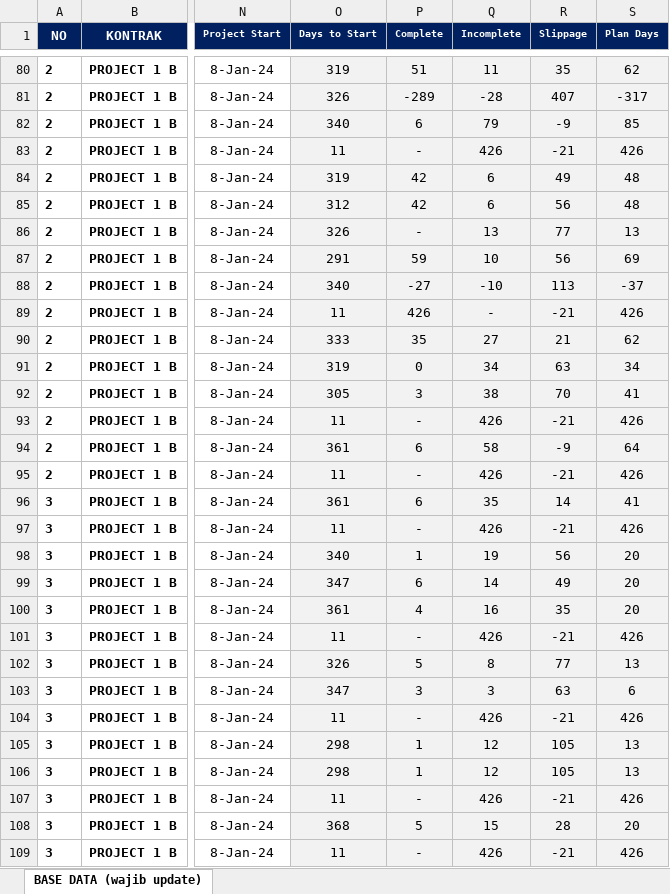
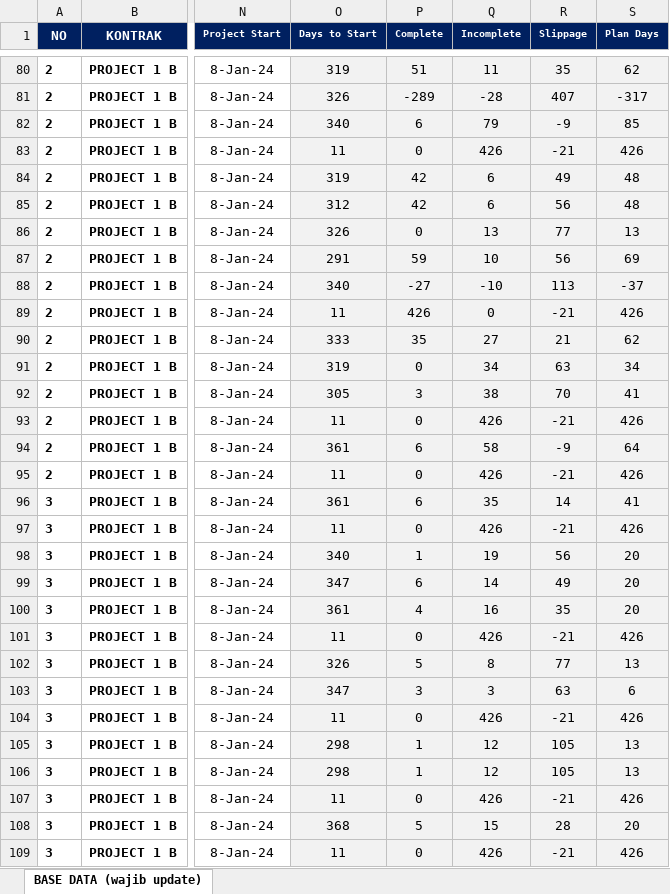
Before and after one commit to quicksxope/Dashboard-New, an Excel workbook: data/Data_project_monitoring.xlsx, sheet BASE DATA (wajib update), drawn as a sheet; only a part is shown, gaps mark what is left out; values as stored, in another font and other column widths than the file's, no borders; conditional formats and table styles not drawn; the diff covers the shown part only; the diff names each change by its address in the sheet, - before the commit and + after, or states it on an @@ line.

Commit message:
Update project_file from dashboard

```diff
--- a/data/Data_project_monitoring.xlsx (sheet BASE DATA (wajib update))
+++ b/data/Data_project_monitoring.xlsx (sheet BASE DATA (wajib update))
-P83 (Complete): -
+P83 (Complete): 0
-P86 (Complete): -
+P86 (Complete): 0
-Q89 (Incomplete): -
+Q89 (Incomplete): 0
-P93 (Complete): -
+P93 (Complete): 0
-P95 (Complete): -
+P95 (Complete): 0
-P97 (Complete): -
+P97 (Complete): 0
-P101 (Complete): -
+P101 (Complete): 0
-P104 (Complete): -
+P104 (Complete): 0
-P107 (Complete): -
+P107 (Complete): 0
-P109 (Complete): -
+P109 (Complete): 0
```
Also changed, not shown: 38 edited cells elsewhere in this sheet.
